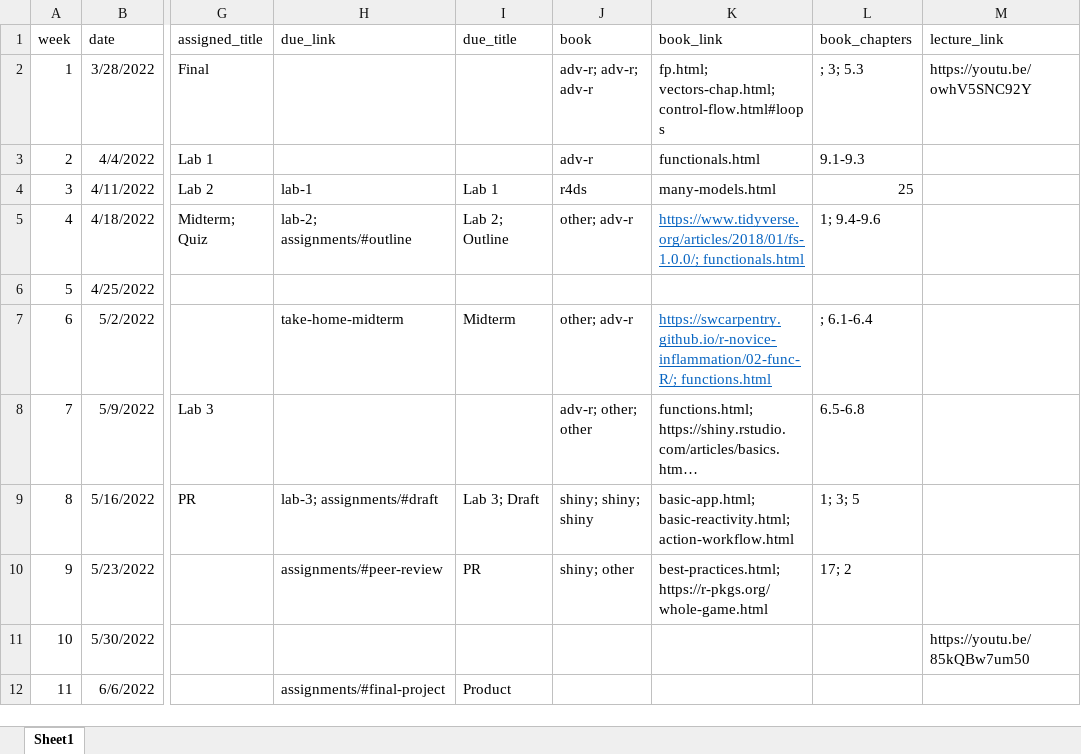
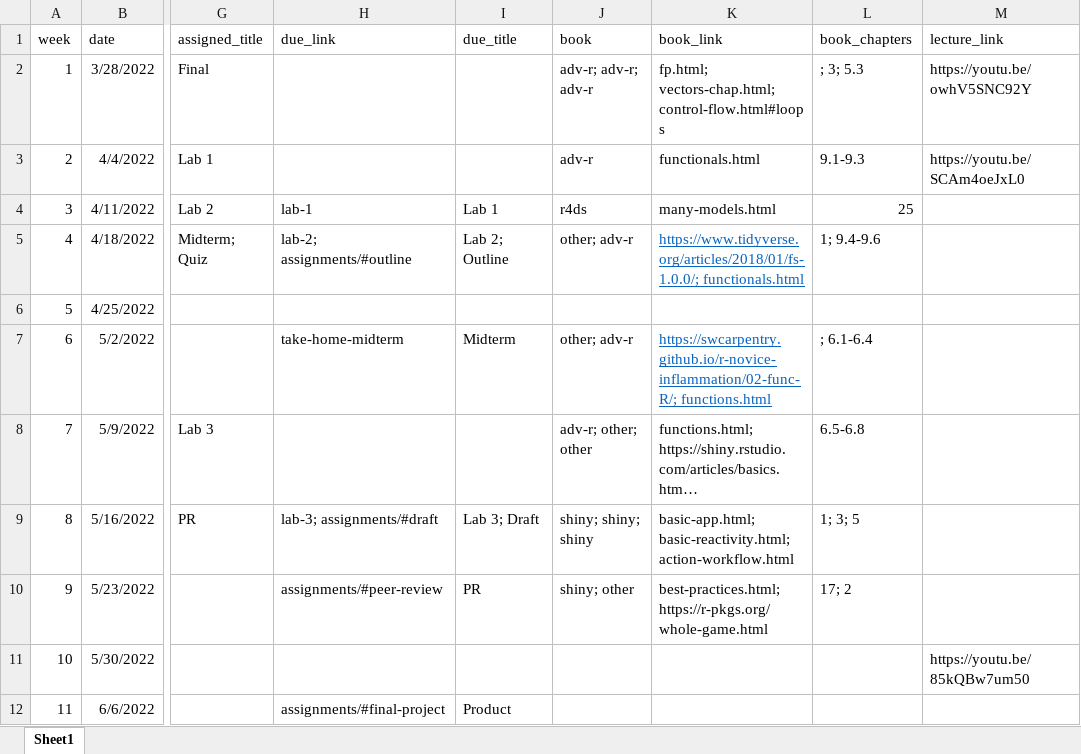
Before and after one commit to uo-datasci-specialization/c3-fp-2022, an Excel workbook: website-data/course-schedule.xlsx, sheet Sheet1, drawn as a sheet; only a part is shown, gaps mark what is left out; long unchanged cells end in …; values as stored, in another font and other column widths than the file's, no borders; the diff names each change by its address in the sheet, - before the commit and + after, or states it on an @@ line.

Commit message:
post w2 lecture recording

```diff
--- a/website-data/course-schedule.xlsx (sheet Sheet1)
+++ b/website-data/course-schedule.xlsx (sheet Sheet1)
-M3 (lecture_link): (empty)
+M3 (lecture_link): https://youtu.be/SCAm4oeJxL0
```
Also changed, not shown: 1 other file.
